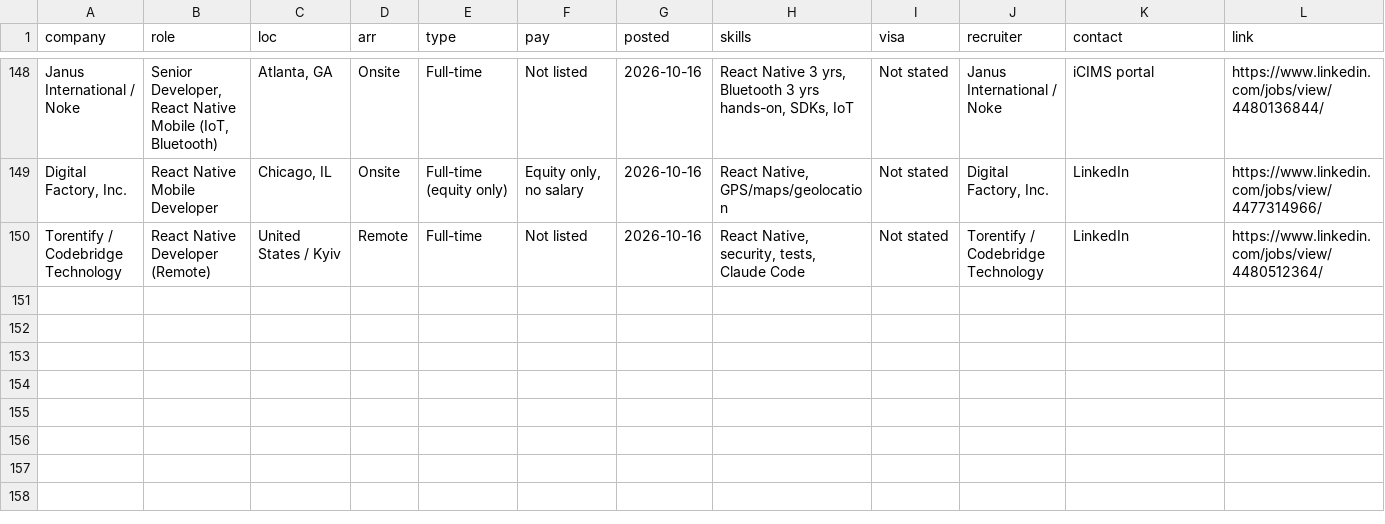
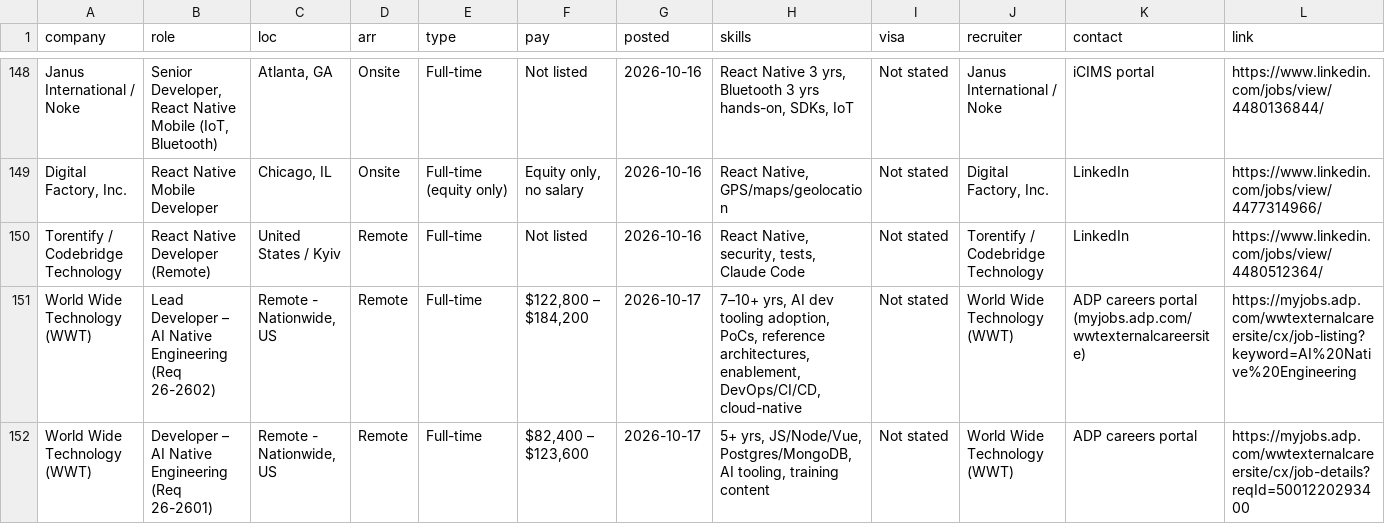
Before and after one commit to aaronrl25/outreach-pipeline-claude-day, a CSV file: data/2026-10-14/Opportunity_Tracker_2026-10-14.csv, drawn as a sheet; only a part is shown, gaps mark what is left out; rows hold the shown columns only; the diff names each change by its address in the sheet, - before the commit and + after, or states it on an @@ line.

```diff
--- a/data/2026-10-14/Opportunity_Tracker_2026-10-14.csv
+++ b/data/2026-10-14/Opportunity_Tracker_2026-10-14.csv
+row 151: World Wide Technology (WWT) | Lead Developer – AI Native Engineering (Req 26-2602) | Remote - Nationwide, US | Remote | Full-time | $122,800 – $184,200 | 2026-10-17 | 7–10+ yrs, AI dev tooling adoption, PoCs, reference architectures, enablement, DevOps/CI/CD, cloud-native | Not stated | World Wide Technology (WWT) | ADP careers portal (myjobs.adp.com/wwtexternalcareersite) | https://myjobs.adp.com/wwtexternalcareersite/cx/job-listing?keyword=AI%20Native%20Engineering
+row 152: World Wide Technology (WWT) | Developer – AI Native Engineering (Req 26-2601) | Remote - Nationwide, US | Remote | Full-time | $82,400 – $123,600 | 2026-10-17 | 5+ yrs, JS/Node/Vue, Postgres/MongoDB, AI tooling, training content | Not stated | World Wide Technology (WWT) | ADP careers portal | https://myjobs.adp.com/wwtexternalcareersite/cx/job-details?reqId=5001220293400
```
Also changed, not shown: data/2026-10-14/Outreach_Log.csv, 8 other files.
